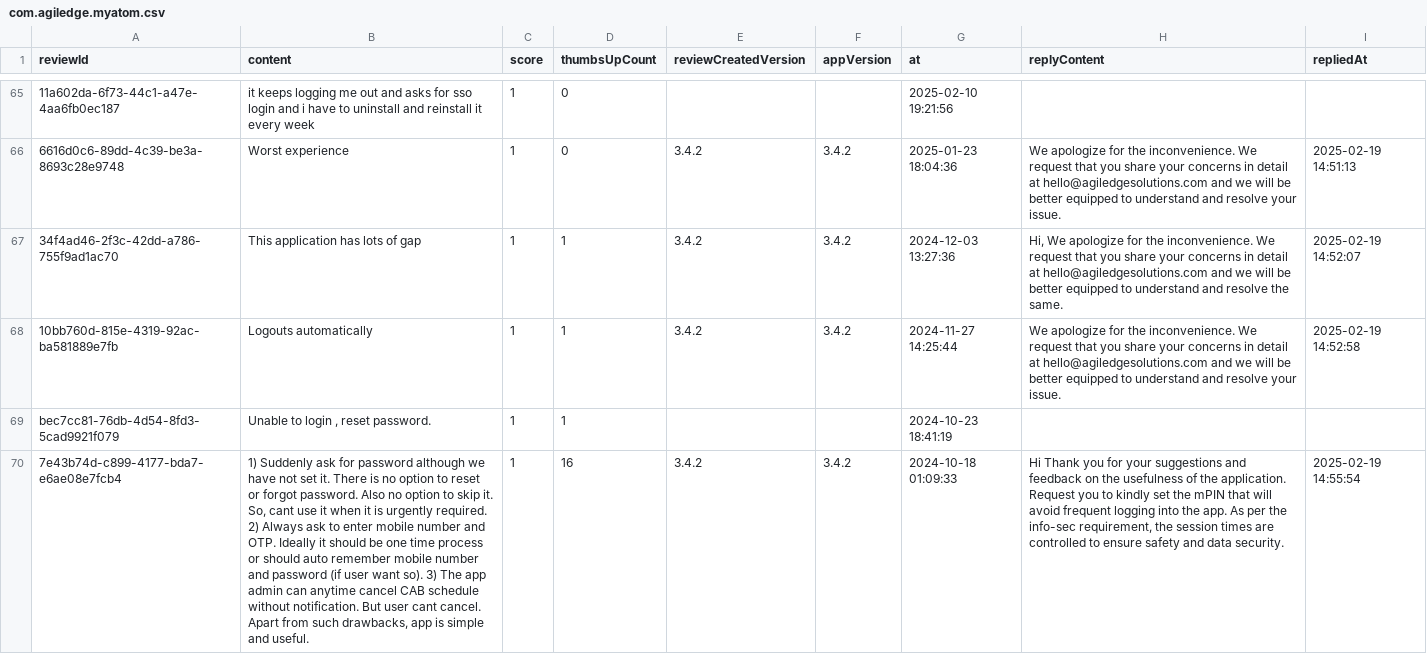
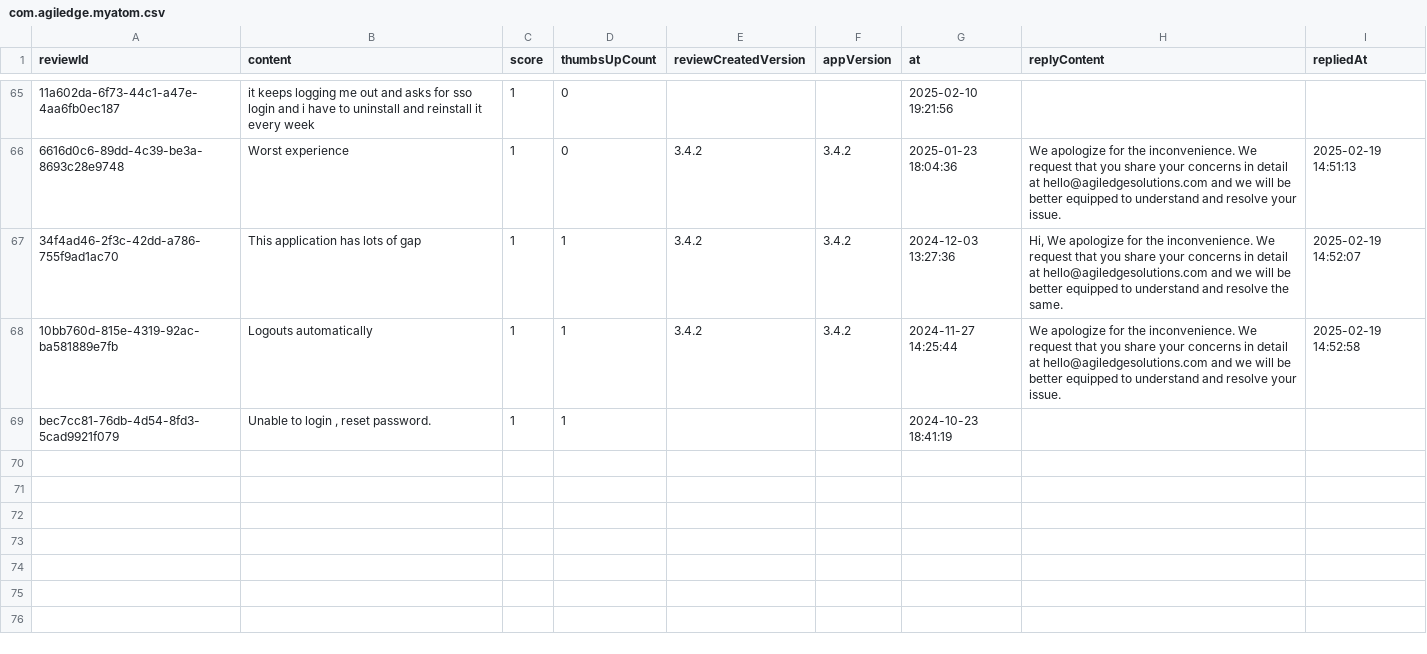
Before and after one commit to Abhijit-Kumar-GitHub/FDE-Case-Study--MoveInSync, a CSV file: data/raw/com.agiledge.myatom.csv, drawn as a sheet; only a part is shown, gaps mark what is left out; the diff names each change by its address in the sheet, - before the commit and + after, or states it on an @@ line.

```diff
--- a/data/raw/com.agiledge.myatom.csv
+++ b/data/raw/com.agiledge.myatom.csv
-row 70: 7e43b74d-c899-4177-bda7-e6ae08e7fcb4 | 1) Suddenly ask for password although we have not set it. There is no option to reset or forgot password. Also no option to skip it. So, cant use it when it is urgently required. 2) Always ask to enter mobile number and OTP. Ideally it should be one time process or should auto remember mobile number and password (if user want so). 3) The app admin can anytime cancel CAB schedule without notification. But user cant cancel. Apart from such drawbacks, app is simple and useful. | 1 | 16 | 3.4.2 | 3.4.2 | 2024-10-18 01:09:33 | Hi Thank you for your suggestions and feedback on the usefulness of the application. Request you to kindly set the mPIN that will avoid frequent logging into the app. As per the info-sec requirement, the session times are controlled to ensure safety and data security. | 2025-02-19 14:55:54
```
Also changed, not shown: data/raw/com.routematic.employee.csv, data/raw/in.iincube.commuter.csv, 13 other files.
